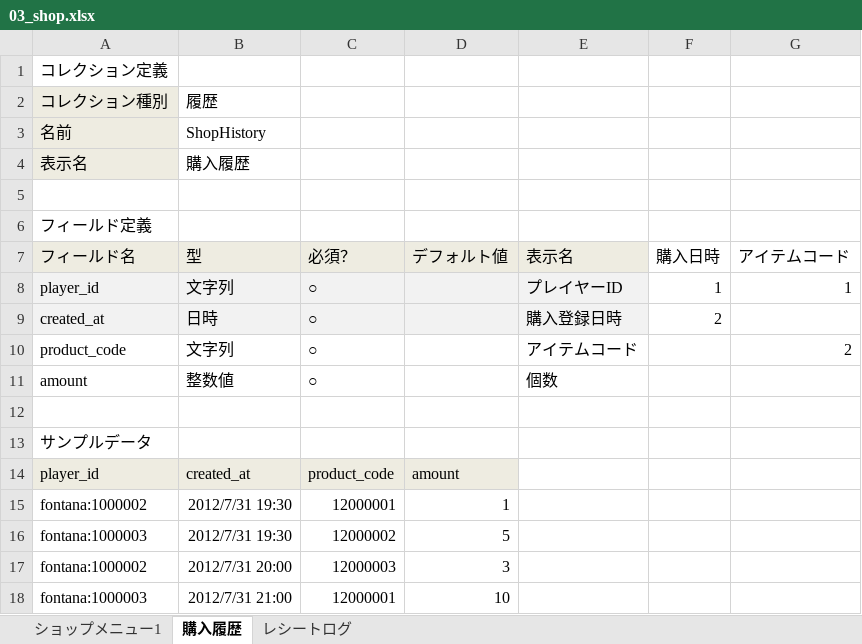
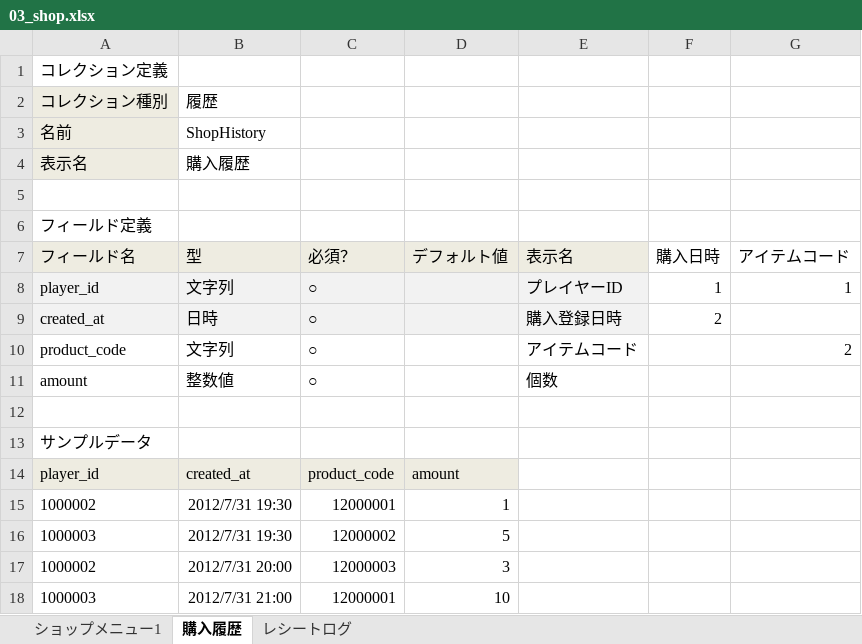
Before and after one commit to kamito/fontana_sample, an Excel workbook: app/seeds/03_shop.xlsx, sheet 購入履歴, drawn as a sheet; values as stored, in another font and other column widths than the file's, no borders; the diff names each change by its address in the sheet, - before the commit and + after, or states it on an @@ line.

Commit message:
AppSeedの追加と修正 ・AppStoreのプロダクトデータを追加 ・プレイヤーIDからプラットフォーム名（fontana:）を削除

```diff
--- a/app/seeds/03_shop.xlsx (sheet 購入履歴)
+++ b/app/seeds/03_shop.xlsx (sheet 購入履歴)
-A15 (フィールド名): fontana:1000002
+A15 (フィールド名): 1000002
-A16 (フィールド名): fontana:1000003
+A16 (フィールド名): 1000003
-A17 (フィールド名): fontana:1000002
+A17 (フィールド名): 1000002
-A18 (フィールド名): fontana:1000003
+A18 (フィールド名): 1000003
```
Also changed, not shown: sheet レシートログ, app/seeds/01_base.xlsx, app/seeds/02_item.xlsx, 2 other files.
